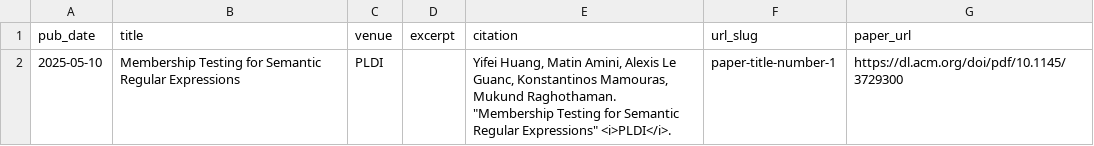
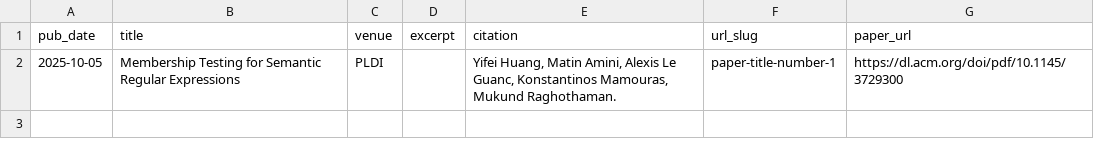
Before and after one commit to macomeback/macomeback.github.io, a TSV file: markdown_generator/publications.tsv, drawn as a sheet.

```diff
--- a/markdown_generator/publications.tsv
+++ b/markdown_generator/publications.tsv
@@ -1,2 +1,2 @@
 pub_date	title	venue	excerpt	citation	url_slug	paper_url
-2025-05-10	Membership Testing for Semantic Regular Expressions	PLDI	 	Yifei Huang, Matin Amini, Alexis Le Guanc, Konstantinos Mamouras, Mukund Raghothaman.  "Membership Testing for Semantic Regular Expressions" <i>PLDI</i>. 	paper-title-number-1	https://dl.acm.org/doi/pdf/10.1145/3729300
+2025-10-05	Membership Testing for Semantic Regular Expressions	PLDI	 	Yifei Huang, Matin Amini, Alexis Le Guanc, Konstantinos Mamouras, Mukund Raghothaman.   	paper-title-number-1	https://dl.acm.org/doi/pdf/10.1145/3729300
```
Also changed, not shown: 1 other file.
